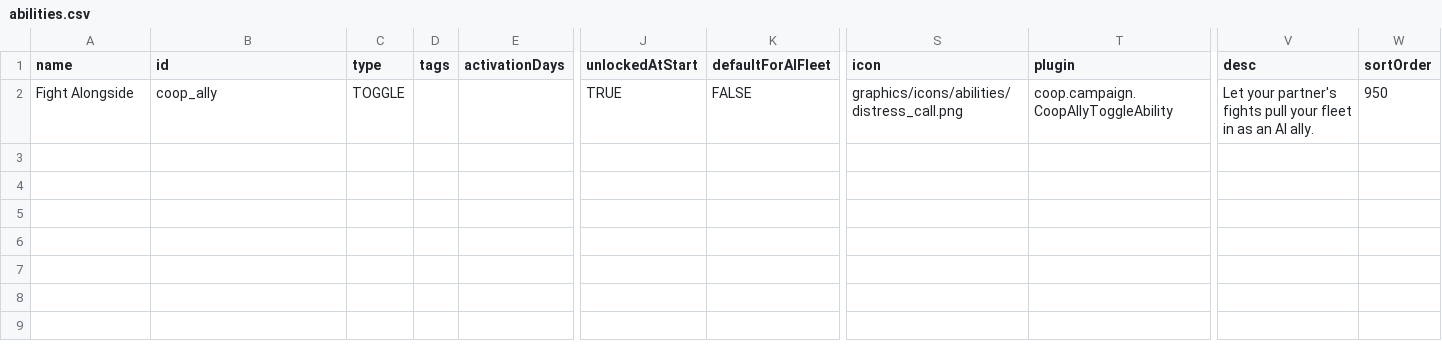
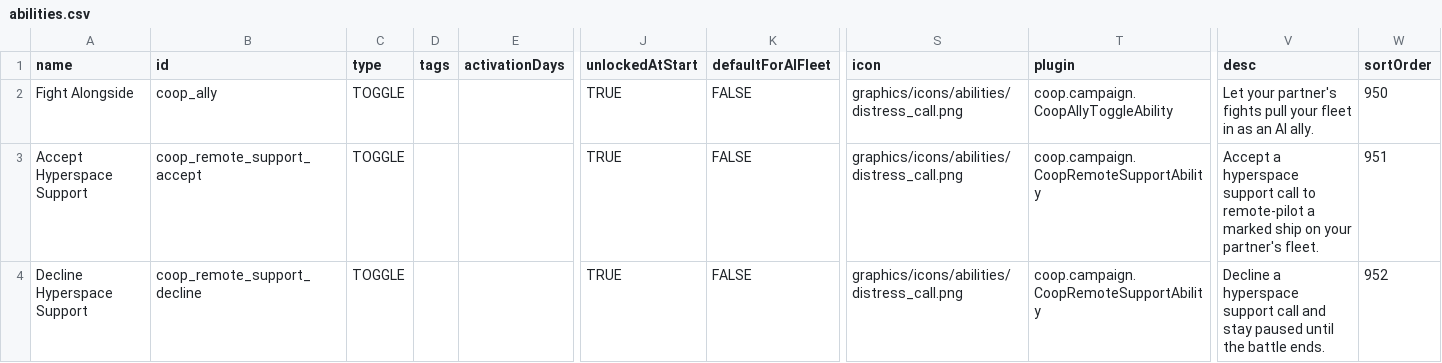
Before and after one commit to AyoKeito/starsector-coop, a CSV file: data/campaign/abilities.csv, drawn as a sheet; only a part is shown, gaps mark what is left out; rows hold the shown columns only; the diff names each change by its address in the sheet, - before the commit and + after, or states it on an @@ line.

Commit message:
Add proximity/remote combat join decision layer (phase 2).
Classify partner separation into proximity vs hyperspace support, wire BattleBridge banners and Accept/Decline abilities, and add the remote-comm hullmod with headless join tests.

```diff
--- a/data/campaign/abilities.csv
+++ b/data/campaign/abilities.csv
+row 3: Accept Hyperspace Support | coop_remote_support_accept | TOGGLE |  |  | TRUE | FALSE | graphics/icons/abilities/distress_call.png | coop.campaign.CoopRemoteSupportAbility | Accept a hyperspace support call to remote-pilot a marked ship on your partner's fleet. | 951
+row 4: Decline Hyperspace Support | coop_remote_support_decline | TOGGLE |  |  | TRUE | FALSE | graphics/icons/abilities/distress_call.png | coop.campaign.CoopRemoteSupportAbility | Decline a hyperspace support call and stay paused until the battle ends. | 952
```
Also changed, not shown: 20 other files.
